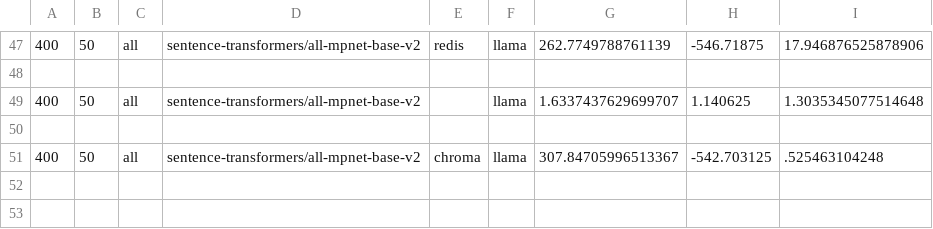
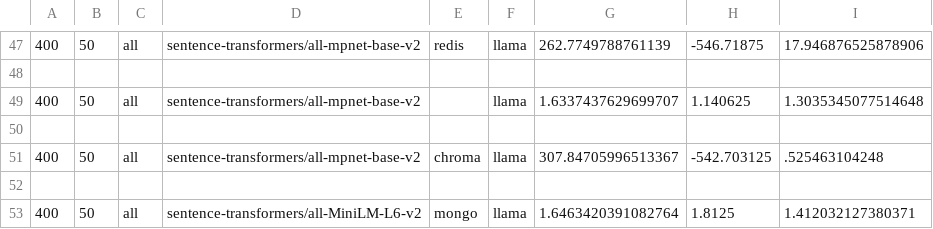
Before and after one commit to tsudhakar87/ds4300-practical2, a CSV file: results/custom_pipeline.csv, drawn as a sheet; only a part is shown, gaps mark what is left out; the diff names each change by its address in the sheet, - before the commit and + after, or states it on an @@ line.

Commit message:
mongo

```diff
--- a/results/custom_pipeline.csv
+++ b/results/custom_pipeline.csv
+row 52: (empty)
+row 53: 400 | 50 | all | sentence-transformers/all-MiniLM-L6-v2 | mongo | llama | 1.6463420391082764 | 1.8125 | 1.412032127380371
```
Also changed, not shown: 4 other files.
